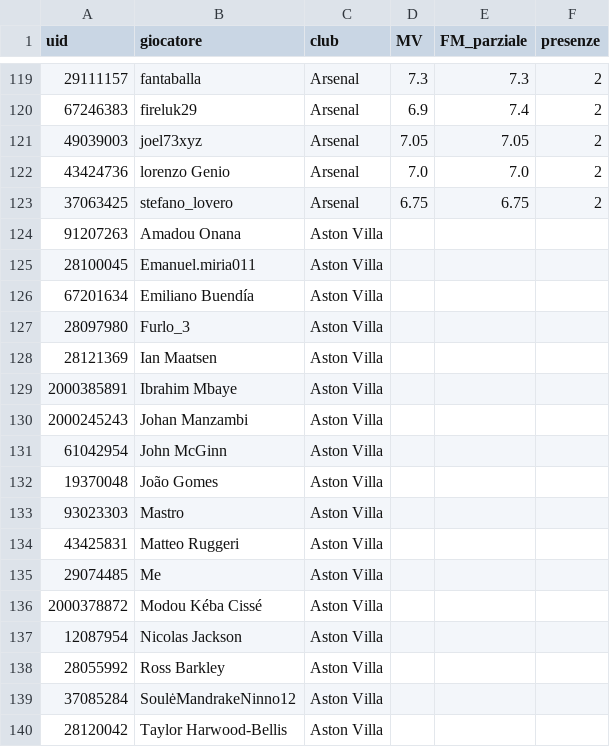
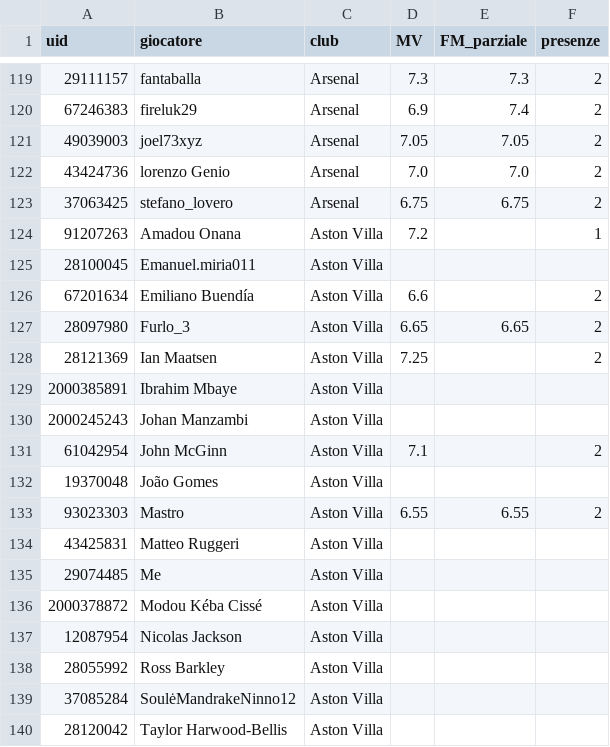
Before and after one commit to pavoniingrifati/vetrina-carte, a CSV file: fantacalcio/medie_champions_aggiornate.csv, drawn as a sheet; only a part is shown, gaps mark what is left out; the diff covers the shown part only.

```diff
--- a/fantacalcio/medie_champions_aggiornate.csv
+++ b/fantacalcio/medie_champions_aggiornate.csv
@@ -123,12 +123,12 @@
 37063425,stefano_lovero,Arsenal,6.75,6.75,2
-91207263,Amadou Onana,Aston Villa,,,
+91207263,Amadou Onana,Aston Villa,7.2,,1
 28100045,Emanuel.miria011,Aston Villa,,,
-67201634,Emiliano Buendía,Aston Villa,,,
-28097980,Furlo_3,Aston Villa,,,
-28121369,Ian Maatsen,Aston Villa,,,
+67201634,Emiliano Buendía,Aston Villa,6.6,,2
+28097980,Furlo_3,Aston Villa,6.65,6.65,2
+28121369,Ian Maatsen,Aston Villa,7.25,,2
 2000385891,Ibrahim Mbaye,Aston Villa,,,
 2000245243,Johan Manzambi,Aston Villa,,,
-61042954,John McGinn,Aston Villa,,,
+61042954,John McGinn,Aston Villa,7.1,,2
 19370048,João Gomes,Aston Villa,,,
-93023303,Mastro,Aston Villa,,,
+93023303,Mastro,Aston Villa,6.55,6.55,2
 43425831,Matteo Ruggeri,Aston Villa,,,
```
Also changed, not shown: 34 edited cells elsewhere in this file, 4 other files.
